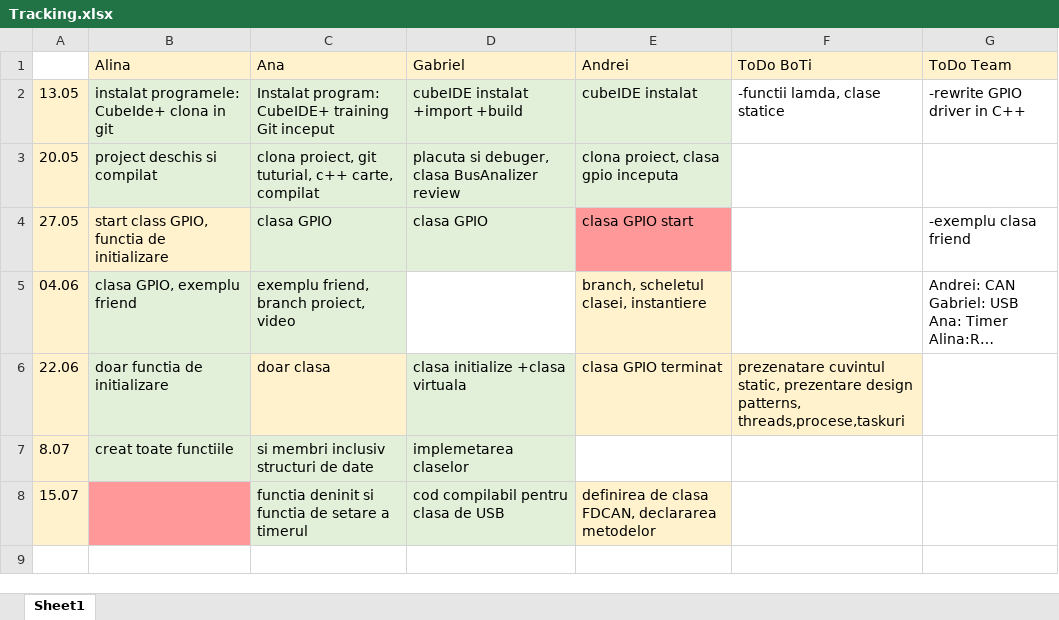
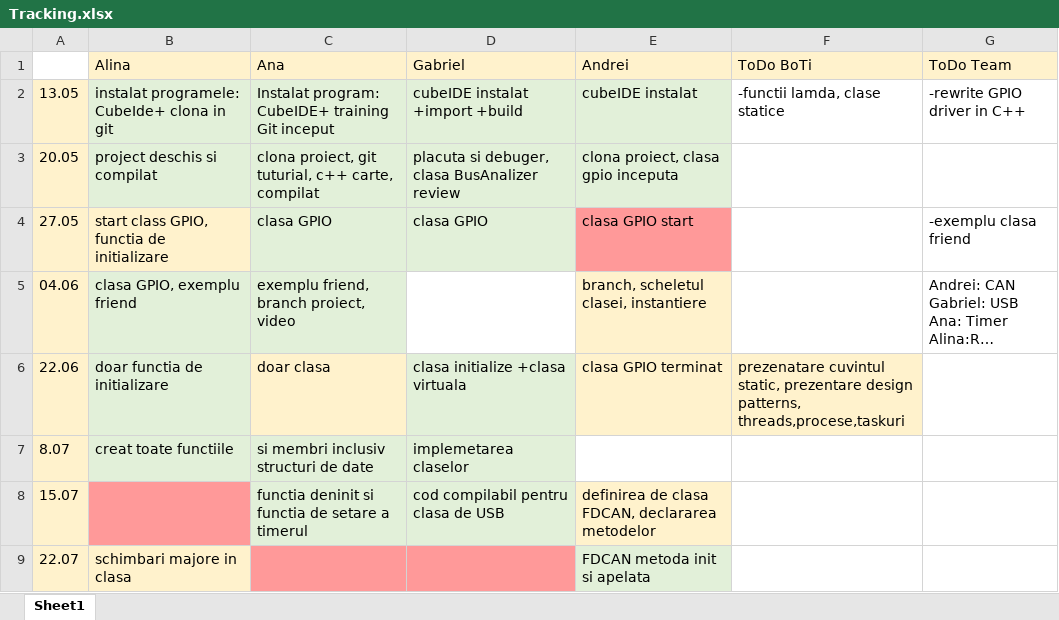
Before and after one commit to bogdan-tirzioru/BusAnalizer, an Excel workbook: tracking/Tracking.xlsx, sheet Sheet1, drawn as a sheet; long unchanged cells end in …; values as stored, in another font and other column widths than the file's, no borders; the diff names each change by its address in the sheet, - before the commit and + after, or states it on an @@ line.

```diff
--- a/tracking/Tracking.xlsx (sheet Sheet1)
+++ b/tracking/Tracking.xlsx (sheet Sheet1)
+row 9: 22.07 | schimbari majore in clasa |  |  | FDCAN metoda init si apelata
```
Also changed, not shown: 18 other files.
